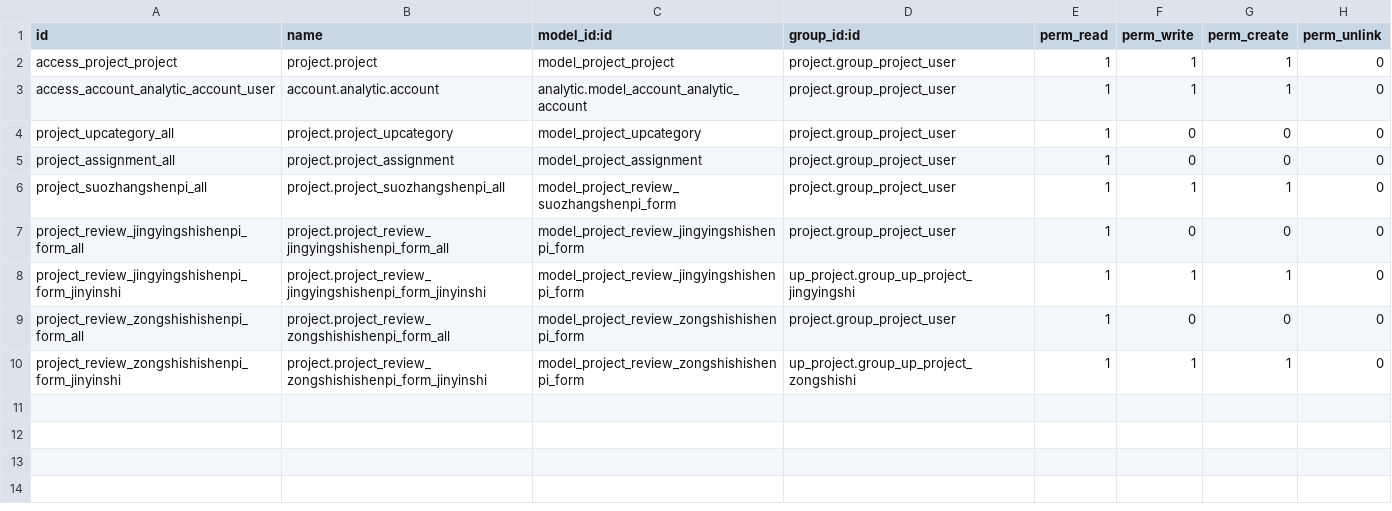
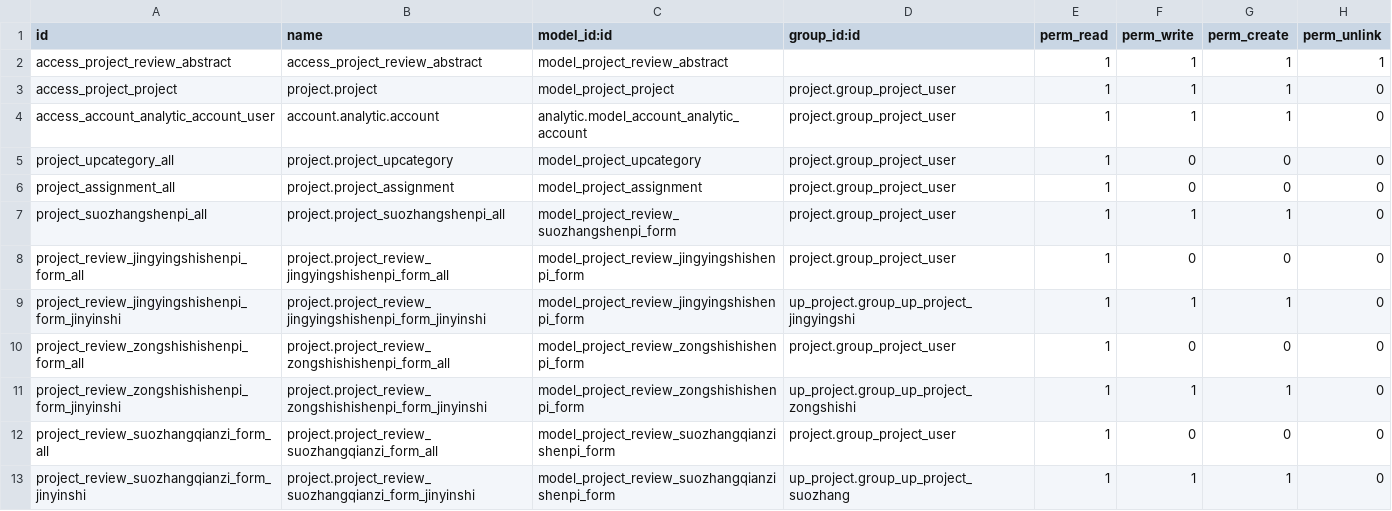
Before and after one commit to diassynthesis/updis-erp, a CSV file: up_project/security/ir.model.access.csv, drawn as a sheet; the diff names each change by its address in the sheet, - before the commit and + after, or states it on an @@ line.

```diff
--- a/up_project/security/ir.model.access.csv
+++ b/up_project/security/ir.model.access.csv
+row 2: access_project_review_abstract | access_project_review_abstract | model_project_review_abstract |  | 1 | 1 | 1 | 1
+row 12: project_review_suozhangqianzi_form_all | project.project_review_suozhangqianzi_form_all | model_project_review_suozhangqianzishenpi_form | project.group_project_user | 1 | 0 | 0 | 0
+row 13: project_review_suozhangqianzi_form_jinyinshi | project.project_review_suozhangqianzi_form_jinyinshi | model_project_review_suozhangqianzishenpi_form | up_project.group_up_project_suozhang | 1 | 1 | 1 | 0
```
Also changed, not shown: 1 other file.
